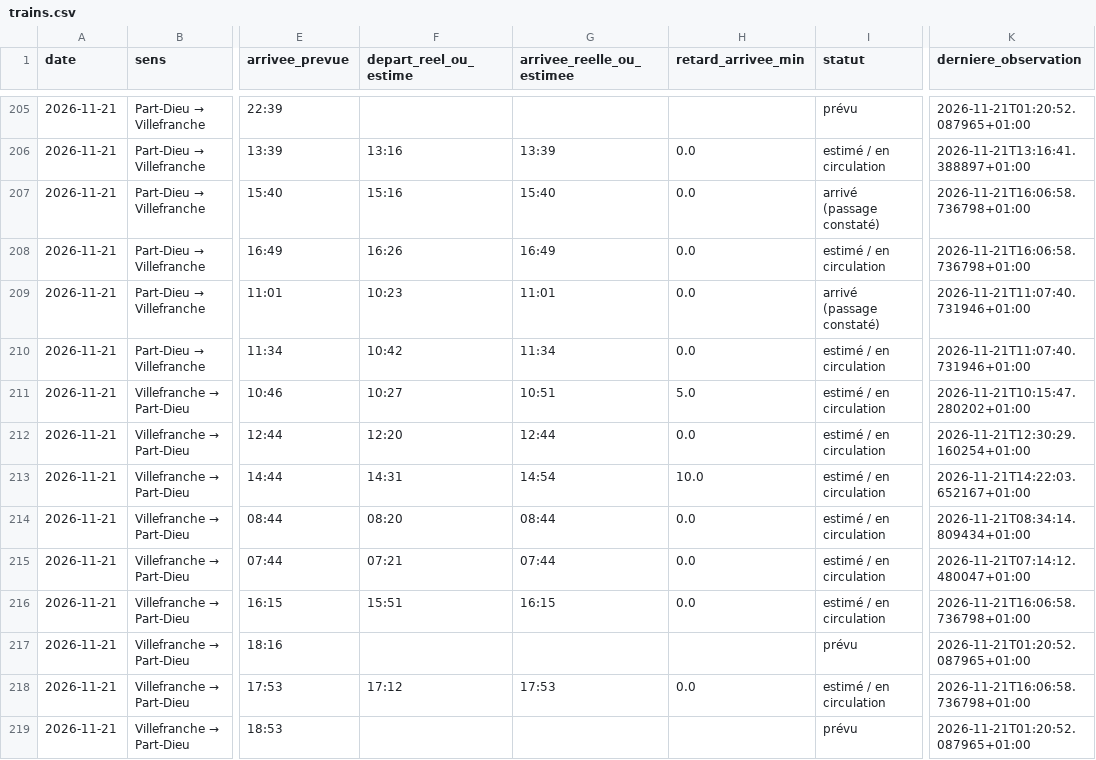
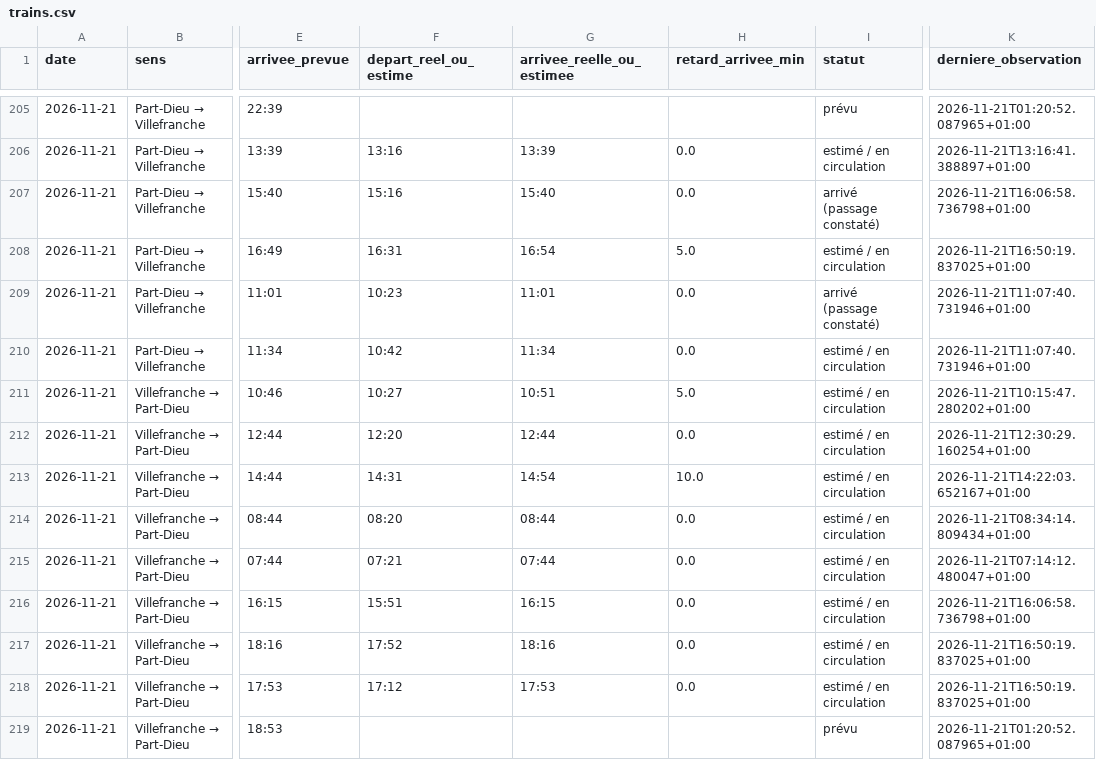
Before and after one commit to alexandretardy3-star/suivi-ter-villefranche-lyon, a CSV file: data/trains.csv, drawn as a sheet; only a part is shown, gaps mark what is left out; the diff names each change by its address in the sheet, - before the commit and + after, or states it on an @@ line.

Commit message:
Mise à jour TER

```diff
--- a/data/trains.csv
+++ b/data/trains.csv
-F208 (depart_reel_ou_estime): 16:26
+F208 (depart_reel_ou_estime): 16:31
-G208 (arrivee_reelle_ou_estimee): 16:49
+G208 (arrivee_reelle_ou_estimee): 16:54
-H208 (retard_arrivee_min): 0.0
+H208 (retard_arrivee_min): 5.0
-K208 (derniere_observation): 2026-11-21T16:06:58.736798+01:00
+K208 (derniere_observation): 2026-11-21T16:50:19.837025+01:00
-F217 (depart_reel_ou_estime): (empty)
+F217 (depart_reel_ou_estime): 17:52
-G217 (arrivee_reelle_ou_estimee): (empty)
+G217 (arrivee_reelle_ou_estimee): 18:16
-H217 (retard_arrivee_min): (empty)
+H217 (retard_arrivee_min): 0.0
-I217 (statut): prévu
+I217 (statut): estimé / en circulation
-K217 (derniere_observation): 2026-11-21T01:20:52.087965+01:00
+K217 (derniere_observation): 2026-11-21T16:50:19.837025+01:00
-K218 (derniere_observation): 2026-11-21T16:06:58.736798+01:00
+K218 (derniere_observation): 2026-11-21T16:50:19.837025+01:00
```
